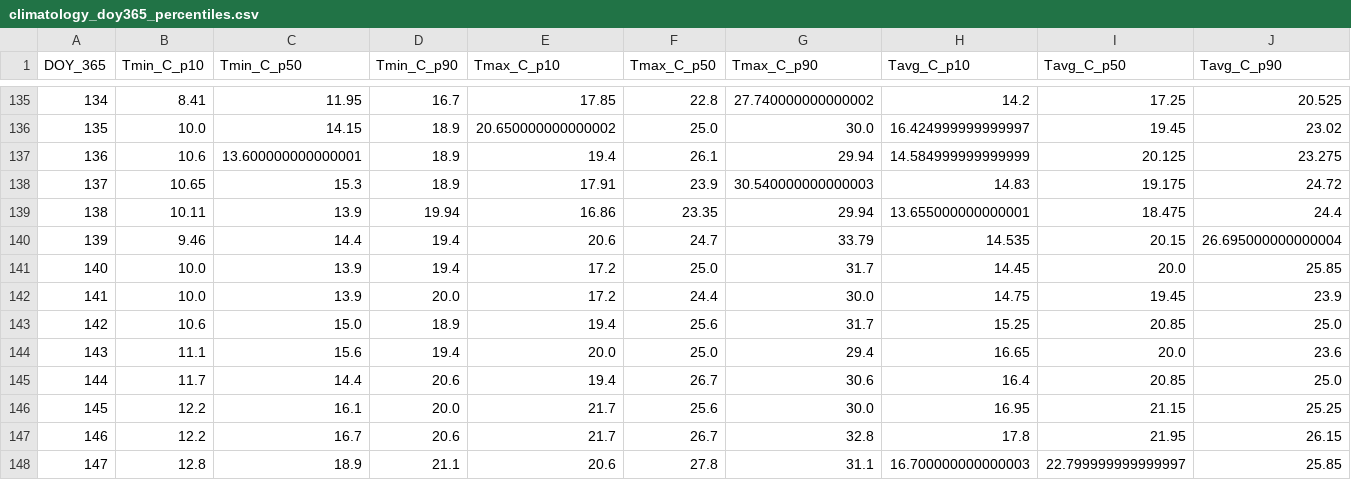
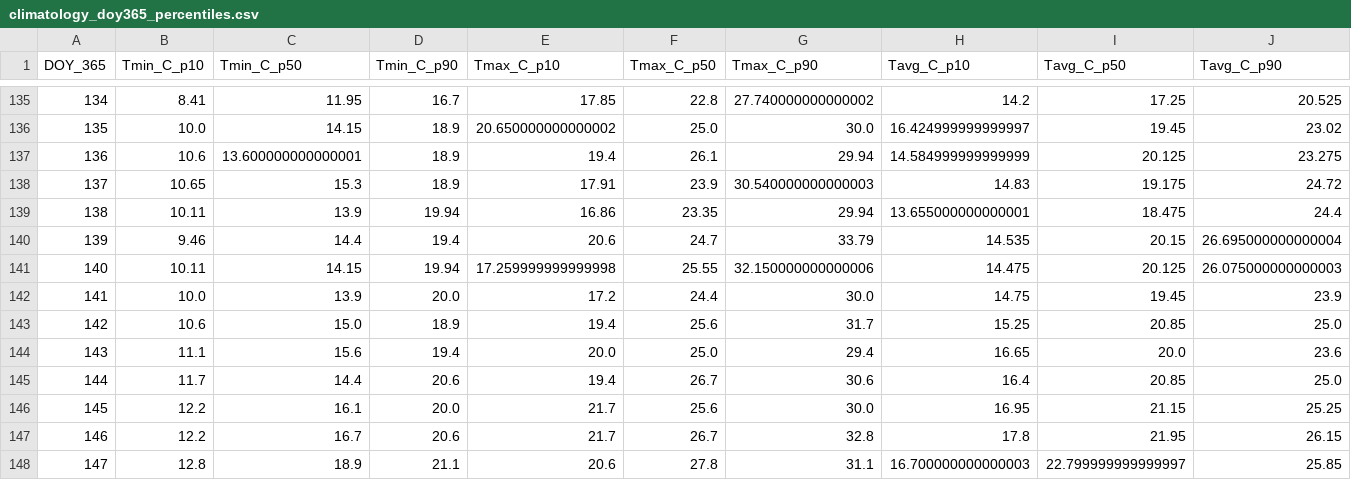
Before and after one commit to jp1309/arlington_weather, a CSV file: data/climatology_doy365_percentiles.csv, drawn as a sheet; only a part is shown, gaps mark what is left out; the diff covers the shown part only; the diff names each change by its address in the sheet, - before the commit and + after, or states it on an @@ line.

```diff
--- a/data/climatology_doy365_percentiles.csv
+++ b/data/climatology_doy365_percentiles.csv
-B141 (Tmin_C_p10): 10.0
+B141 (Tmin_C_p10): 10.11
-C141 (Tmin_C_p50): 13.9
+C141 (Tmin_C_p50): 14.15
-D141 (Tmin_C_p90): 19.4
+D141 (Tmin_C_p90): 19.94
-E141 (Tmax_C_p10): 17.2
+E141 (Tmax_C_p10): 17.259999999999998
-F141 (Tmax_C_p50): 25.0
+F141 (Tmax_C_p50): 25.55
-G141 (Tmax_C_p90): 31.7
+G141 (Tmax_C_p90): 32.150000000000006
-H141 (Tavg_C_p10): 14.45
+H141 (Tavg_C_p10): 14.475
-I141 (Tavg_C_p50): 20.0
+I141 (Tavg_C_p50): 20.125
-J141 (Tavg_C_p90): 25.85
+J141 (Tavg_C_p90): 26.075000000000003
```
Also changed, not shown: 1 edited cell elsewhere in this file, data/arlington_daily.csv, 2 other files.
